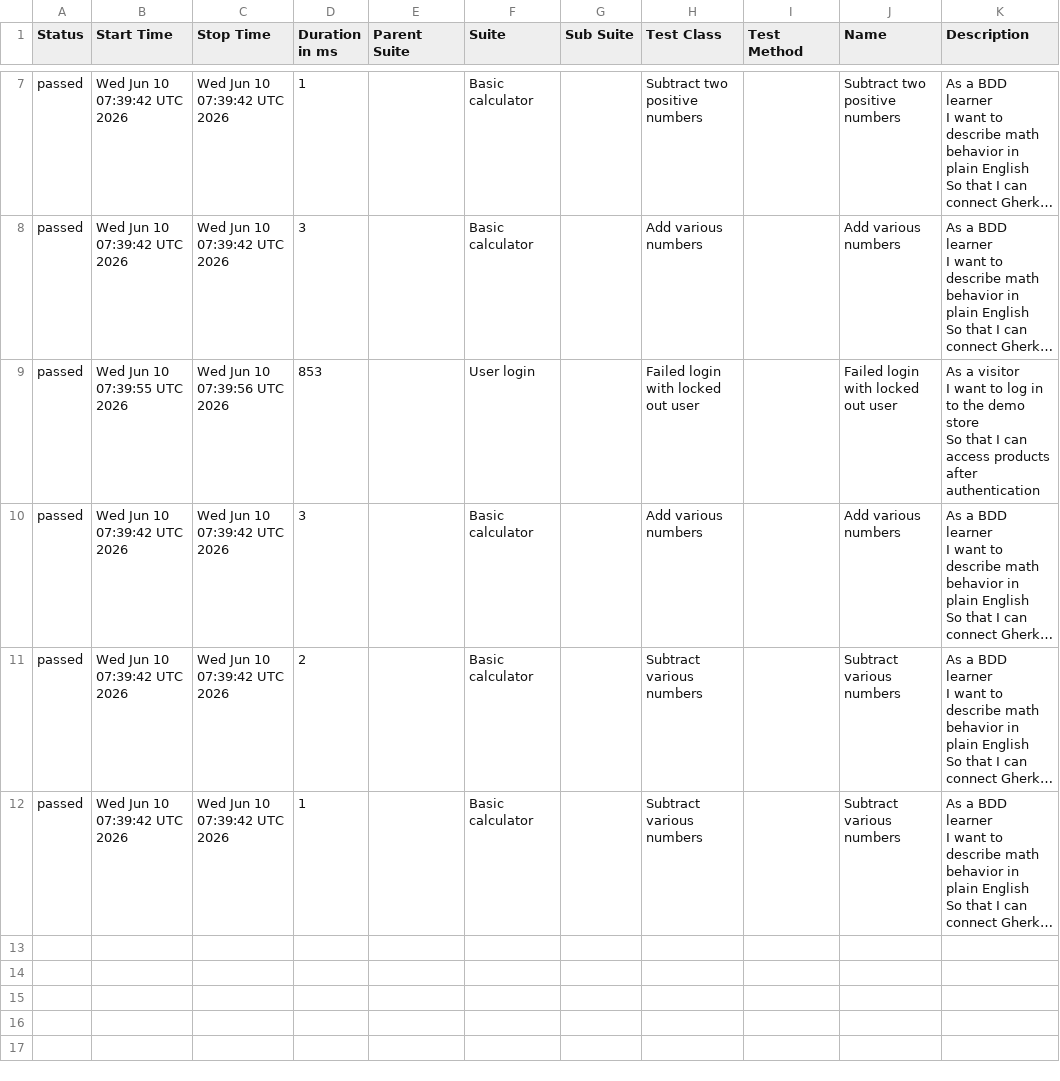
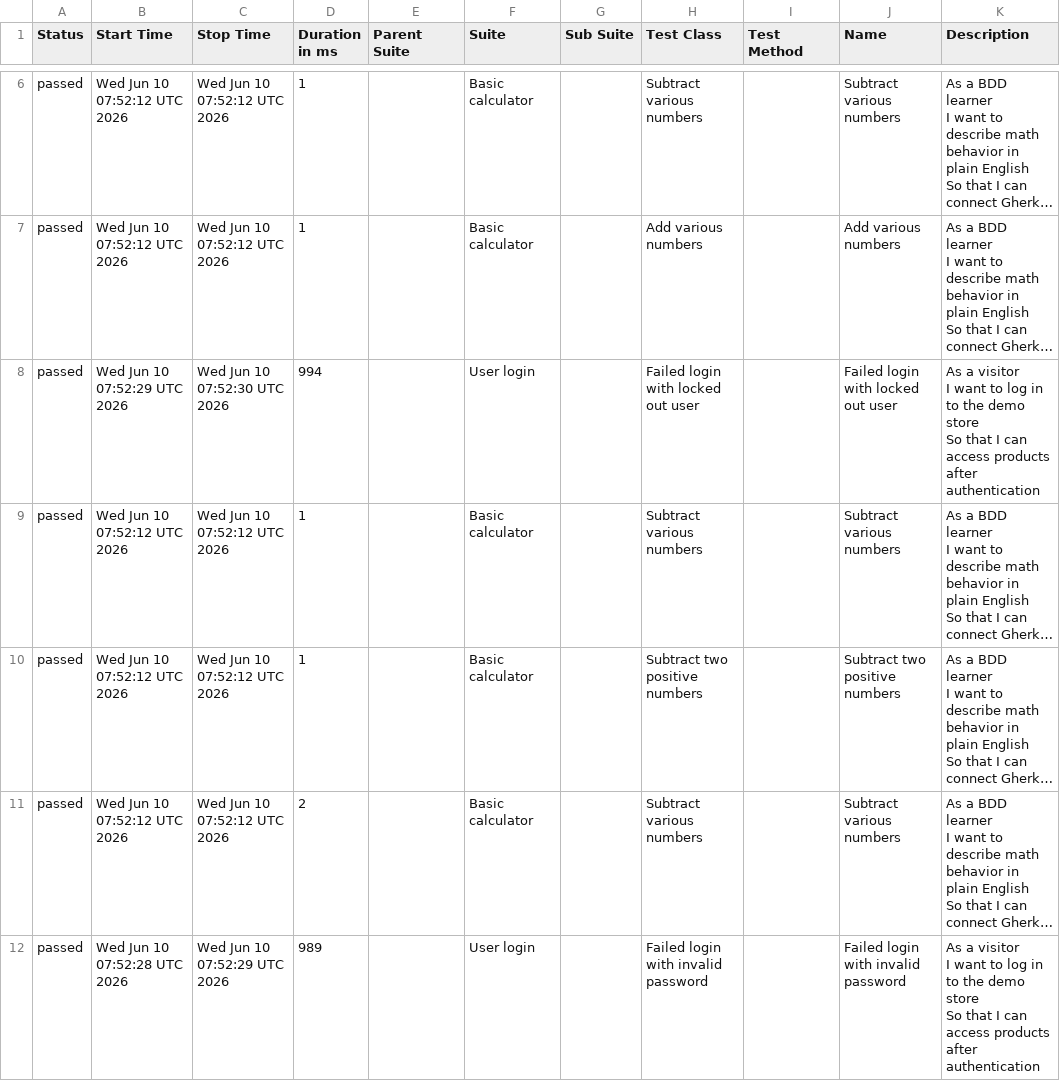
Before and after one commit to viraj411/AutomationBDD, a CSV file: data/suites.csv, drawn as a sheet; only a part is shown, gaps mark what is left out; long unchanged cells end in …; addresses are those after the commit; ↵ is a line break in a cell; the diff covers the shown part only; the diff names each change by its address in the sheet, - before the commit and + after, or states it on an @@ line.

```diff
--- a/data/suites.csv
+++ b/data/suites.csv
-B6:B7 (Start Time): Wed Jun 10 07:39:42 UTC 2026
+B6:B7 (Start Time): Wed Jun 10 07:52:12 UTC 2026
-C6:C7 (Stop Time): Wed Jun 10 07:39:42 UTC 2026
+C6:C7 (Stop Time): Wed Jun 10 07:52:12 UTC 2026
-H6 (Test Class): Subtract two positive numbers
+H6 (Test Class): Subtract various numbers
-J6 (Name): Subtract two positive numbers
+J6 (Name): Subtract various numbers
-D7 (Duration in ms): 3
+D7 (Duration in ms): 1
-B8 (Start Time): Wed Jun 10 07:39:55 UTC 2026
+B8 (Start Time): Wed Jun 10 07:52:29 UTC 2026
-C8 (Stop Time): Wed Jun 10 07:39:56 UTC 2026
+C8 (Stop Time): Wed Jun 10 07:52:30 UTC 2026
-D8 (Duration in ms): 853
+D8 (Duration in ms): 994
-B9:B11 (Start Time): Wed Jun 10 07:39:42 UTC 2026
+B9:B11 (Start Time): Wed Jun 10 07:52:12 UTC 2026
-C9:C11 (Stop Time): Wed Jun 10 07:39:42 UTC 2026
+C9:C11 (Stop Time): Wed Jun 10 07:52:12 UTC 2026
-D9 (Duration in ms): 3
+D9 (Duration in ms): 1
-H9 (Test Class): Add various numbers
+H9 (Test Class): Subtract various numbers
-J9 (Name): Add various numbers
+J9 (Name): Subtract various numbers
-D10 (Duration in ms): 2
+D10 (Duration in ms): 1
-H10 (Test Class): Subtract various numbers
+H10 (Test Class): Subtract two positive numbers
-J10 (Name): Subtract various numbers
+J10 (Name): Subtract two positive numbers
-D11 (Duration in ms): 1
+D11 (Duration in ms): 2
+row 12: passed | Wed Jun 10 07:52:28 UTC 2026 | Wed Jun 10 07:52:29 UTC 2026 | 989 |  | User login |  | Failed login with invalid password |  | Failed login with invalid password | As a visitor ↵ I want to log in to the demo store ↵ So that I can access products after authentication
```
Also changed, not shown: 1 added row, 2 removed rows and 9 edited cells elsewhere in this file, data/behaviors.csv, 42 other files.
